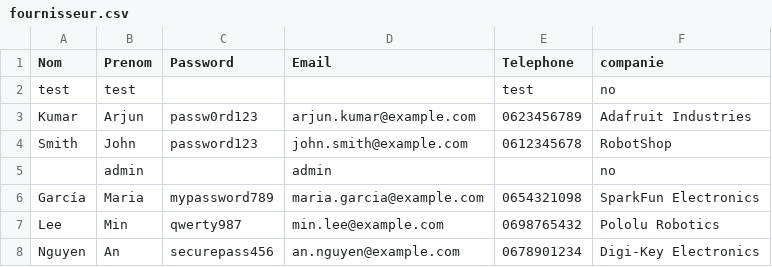
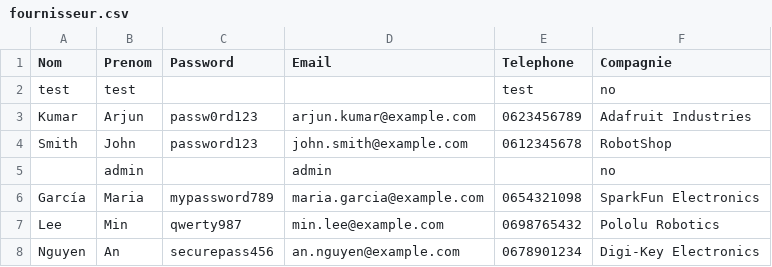
Before and after one commit to rimaboujenane/Robotix, a CSV file: Implémentation/Robotix/src/main/resources/data/fournisseur.csv, drawn as a sheet.

```diff
--- a/Implémentation/Robotix/src/main/resources/data/fournisseur.csv
+++ b/Implémentation/Robotix/src/main/resources/data/fournisseur.csv
@@ -1,2 +1,2 @@
-"Nom","Prenom","Password","Email","Telephone","companie"
+"Nom","Prenom","Password","Email","Telephone","Compagnie"
 "test","test","","","test","no"
```
Also changed, not shown: Implémentation/Robotix/src/main/resources/data/utilisateur.csv, 5 other files.
